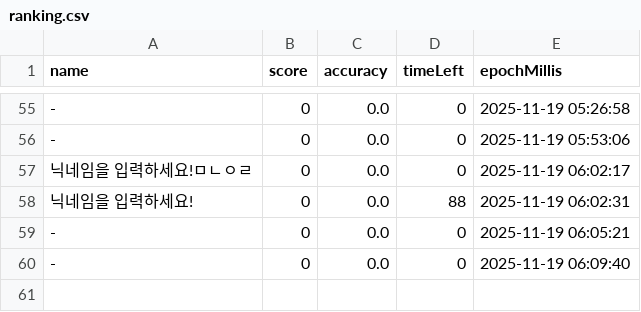
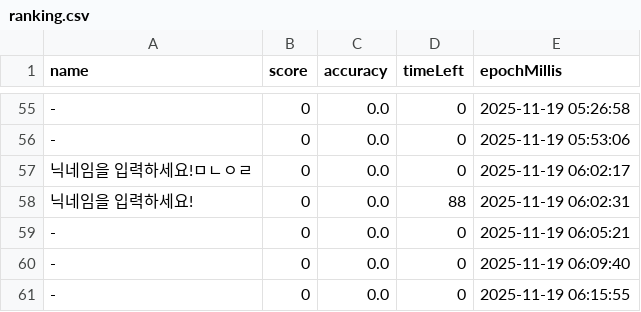
Before and after one commit to moonsun01/BalloonTyper, a CSV file: data/ranking.csv, drawn as a sheet; only a part is shown, gaps mark what is left out; the diff names each change by its address in the sheet, - before the commit and + after, or states it on an @@ line.

Commit message:
ResultScreenUI 수정

```diff
--- a/data/ranking.csv
+++ b/data/ranking.csv
+row 61: - | 0 | 0.0 | 0 | 2025-11-19 06:15:55
```
